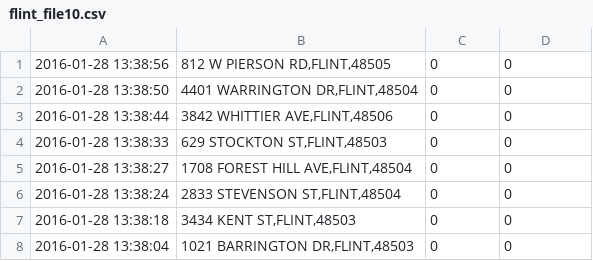
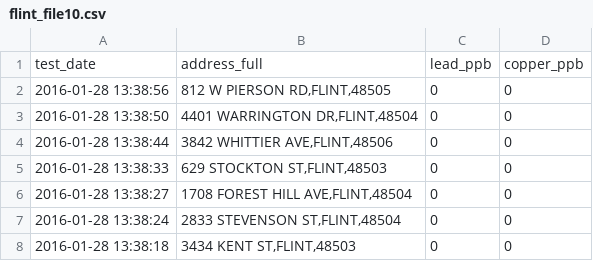
Before and after one commit to HaithamMaya/PureFlint, a CSV file: files/flint_data/flint_file10.csv, drawn as a sheet; only a part is shown; the shorter side is filled out with more unchanged rows.

```diff
--- a/files/flint_data/flint_file10.csv
+++ b/files/flint_data/flint_file10.csv
@@ -1 +1,2 @@
+test_date,address_full,lead_ppb,copper_ppb
 2016-01-28 13:38:56,"812 W PIERSON RD,FLINT,48505",0,0
```
Also changed, not shown: files/flint_data/flint_file11.csv, files/flint_data/flint_file2.csv, 12 other files.
